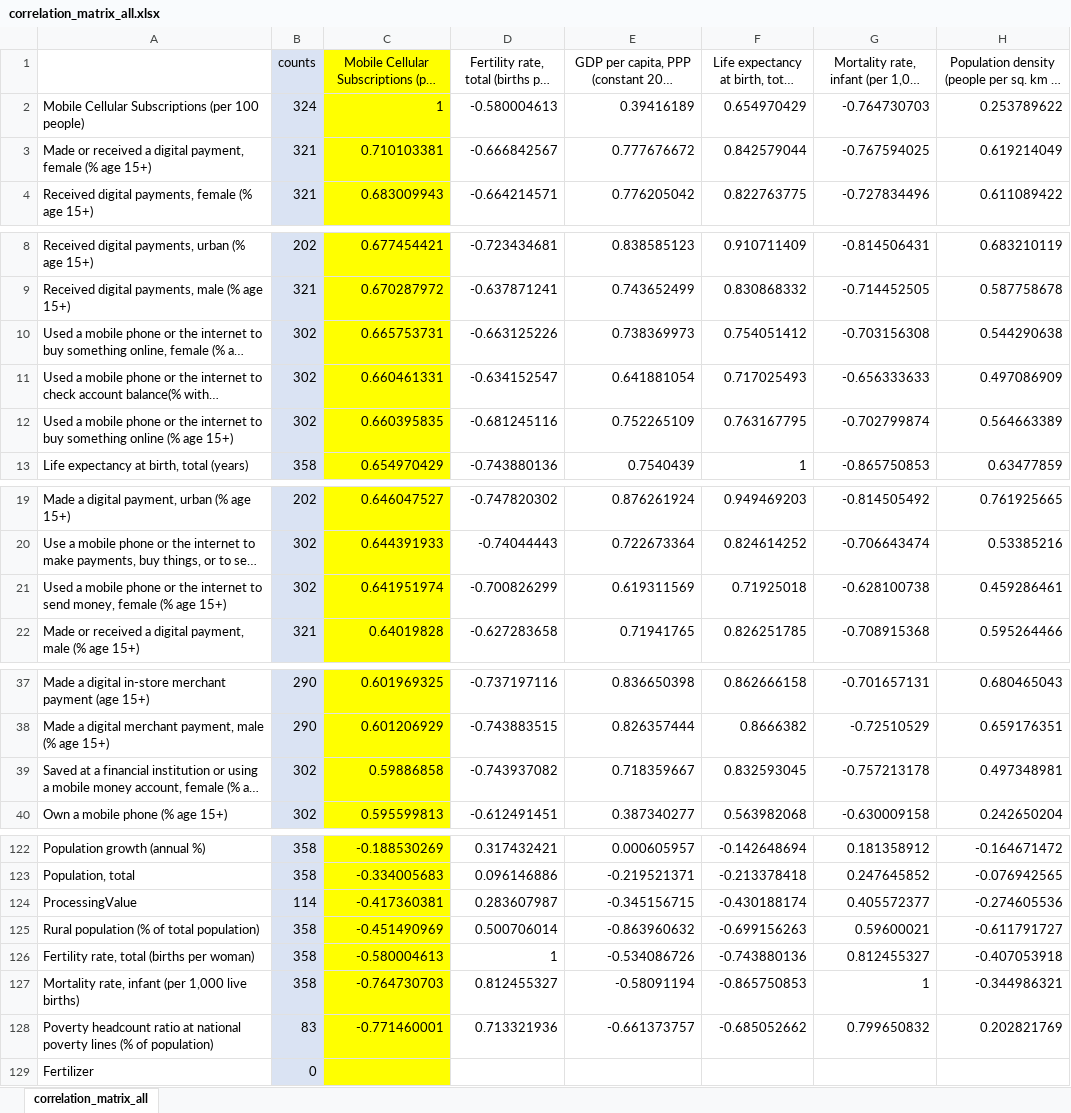
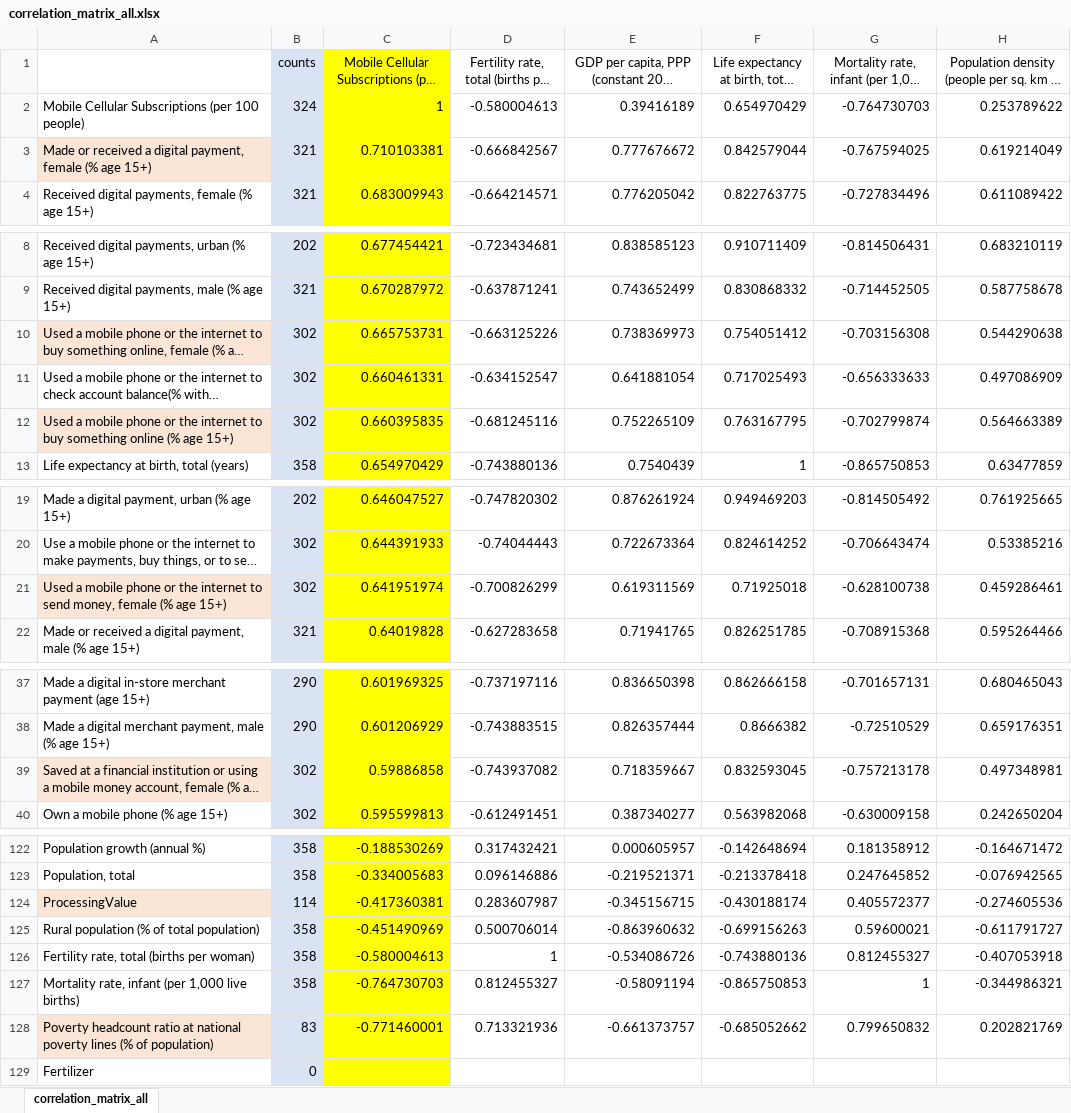
Before and after one commit to wanzi-wang/graspp_2025s_fintech, an Excel workbook: data/processed/correlation_matrix_all.xlsx, sheet correlation_matrix_all, drawn as a sheet; only a part is shown, gaps mark what is left out; long unchanged cells end in …; values as stored, in another font and other column widths than the file's, no borders; the diff covers the shown part only; the diff names each change by its address in the sheet, - before the commit and + after, or states it on an @@ line.

```diff
--- a/data/processed/correlation_matrix_all.xlsx (sheet correlation_matrix_all)
+++ b/data/processed/correlation_matrix_all.xlsx (sheet correlation_matrix_all)
-A3 fill: none
+A3 fill: #FBE5D6
-A10 fill: none
+A10 fill: #FBE5D6
-A12 fill: none
+A12 fill: #FBE5D6
-A21 fill: none
+A21 fill: #FBE5D6
-A39 fill: none
+A39 fill: #FBE5D6
-A124 fill: none
+A124 fill: #FBE5D6
-A128 fill: none
+A128 fill: #FBE5D6
```
Also changed, not shown: cell formats elsewhere in this sheet, 2 other files.
